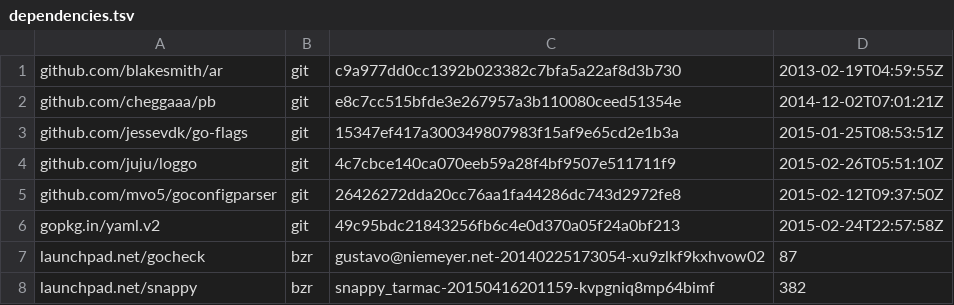
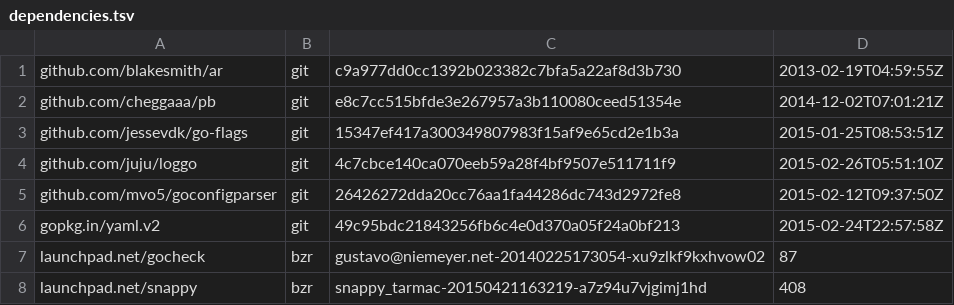
Before and after one commit to ubports/goget-ubuntu-touch, a TSV file: dependencies.tsv, drawn as a sheet.

Commit message:
dependencies update

```diff
--- a/dependencies.tsv
+++ b/dependencies.tsv
@@ -7,2 +7,2 @@ gopkg.in/yaml.v2	git	49c95bdc21843256fb6c4e0d370a05f24a0bf213	2015-02-24T22:57:5
 launchpad.net/gocheck	bzr	gustavo@niemeyer.net-20140225173054-xu9zlkf9kxhvow02	87
-launchpad.net/snappy	bzr	snappy_tarmac-20150416201159-kvpgniq8mp64bimf	382
+launchpad.net/snappy	bzr	snappy_tarmac-20150421163219-a7z94u7vjgimj1hd	408
```
